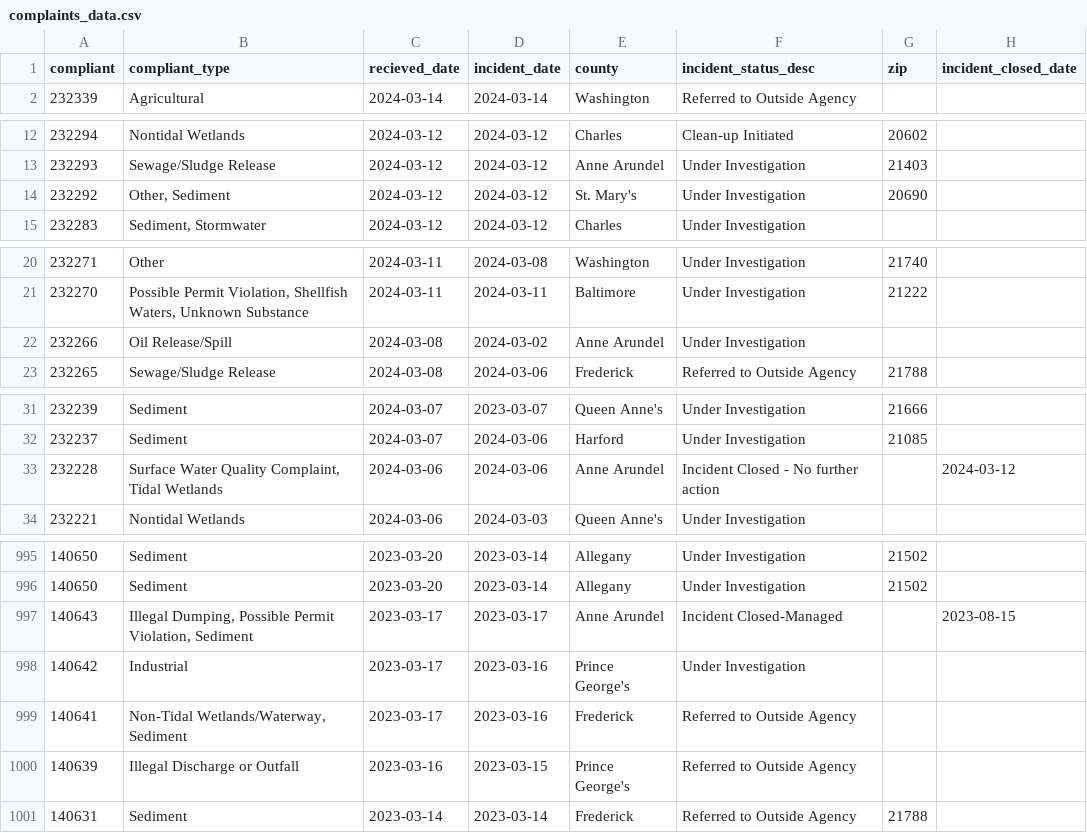
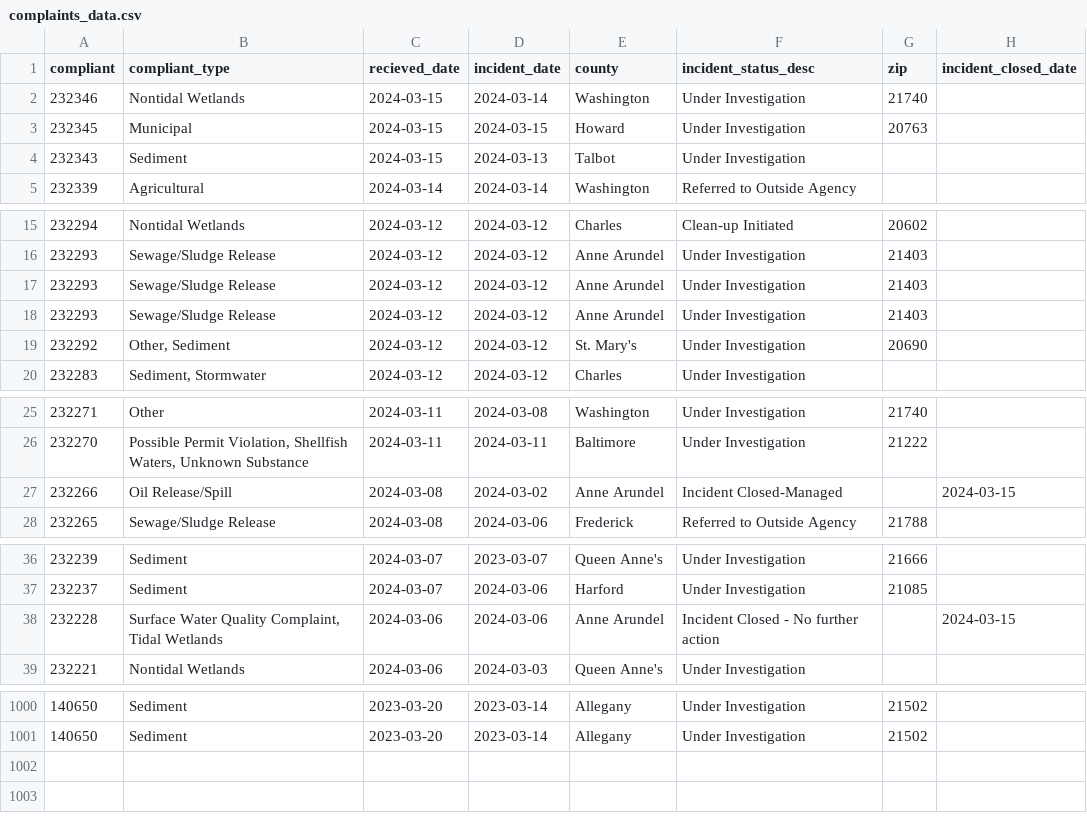
Before and after one commit to amandavhernan/enviro_complaints, a CSV file: complaints_data.csv, drawn as a sheet; only a part is shown, gaps mark what is left out.

Commit message:
new complaints found

```diff
--- a/complaints_data.csv
+++ b/complaints_data.csv
@@ -1,2 +1,5 @@
 compliant,compliant_type,recieved_date,incident_date,county,incident_status_desc,zip,incident_closed_date
+232346,Nontidal Wetlands,2024-03-15,2024-03-14,Washington,Under Investigation,21740,
+232345,Municipal,2024-03-15,2024-03-15,Howard,Under Investigation,20763,
+232343,Sediment,2024-03-15,2024-03-13,Talbot,Under Investigation,,
 232339,Agricultural,2024-03-14,2024-03-14,Washington,Referred to Outside Agency,,
@@ -13,2 +16,4 @@ compliant,compliant_type,recieved_date,incident_date,county,incident_status_desc
 232293,Sewage/Sludge Release,2024-03-12,2024-03-12,Anne Arundel,Under Investigation,21403,
+232293,Sewage/Sludge Release,2024-03-12,2024-03-12,Anne Arundel,Under Investigation,21403,
+232293,Sewage/Sludge Release,2024-03-12,2024-03-12,Anne Arundel,Under Investigation,21403,
 232292,"Other, Sediment",2024-03-12,2024-03-12,St. Mary's,Under Investigation,20690,
@@ -21,3 +26,3 @@ compliant,compliant_type,recieved_date,incident_date,county,incident_status_desc
 232270,"Possible Permit Violation, Shellfish Waters, Unknown Substance",2024-03-11,2024-03-11,Baltimore,Under Investigation,21222,
-232266,Oil Release/Spill,2024-03-08,2024-03-02,Anne Arundel,Under Investigation,,
+232266,Oil Release/Spill,2024-03-08,2024-03-02,Anne Arundel,Incident Closed-Managed,,2024-03-15
 232265,Sewage/Sludge Release,2024-03-08,2024-03-06,Frederick,Referred to Outside Agency,21788,
@@ -32,3 +37,3 @@ compliant,compliant_type,recieved_date,incident_date,county,incident_status_desc
 232237,Sediment,2024-03-07,2024-03-06,Harford,Under Investigation,21085,
-232228,"Surface Water Quality Complaint, Tidal Wetlands",2024-03-06,2024-03-06,Anne Arundel,Incident Closed - No further action,,2024-03-12
+232228,"Surface Water Quality Complaint, Tidal Wetlands",2024-03-06,2024-03-06,Anne Arundel,Incident Closed - No further action,,2024-03-15
 232221,Nontidal Wetlands,2024-03-06,2024-03-03,Queen Anne's,Under Investigation,,
@@ -996,6 +1001 @@ compliant,compliant_type,recieved_date,incident_date,county,incident_status_desc
 140650,Sediment,2023-03-20,2023-03-14,Allegany,Under Investigation,21502,
-140643,"Illegal Dumping, Possible Permit Violation, Sediment",2023-03-17,2023-03-17,Anne Arundel,Incident Closed-Managed,,2023-08-15
-140642,Industrial,2023-03-17,2023-03-16,Prince George's,Under Investigation,,
-140641,"Non-Tidal Wetlands/Waterway, Sediment",2023-03-17,2023-03-16,Frederick,Referred to Outside Agency,,
-140639,Illegal Discharge or Outfall,2023-03-16,2023-03-15,Prince George's,Referred to Outside Agency,,
-140631,Sediment,2023-03-14,2023-03-14,Frederick,Referred to Outside Agency,21788,
```
Also changed, not shown: 1 other file.
